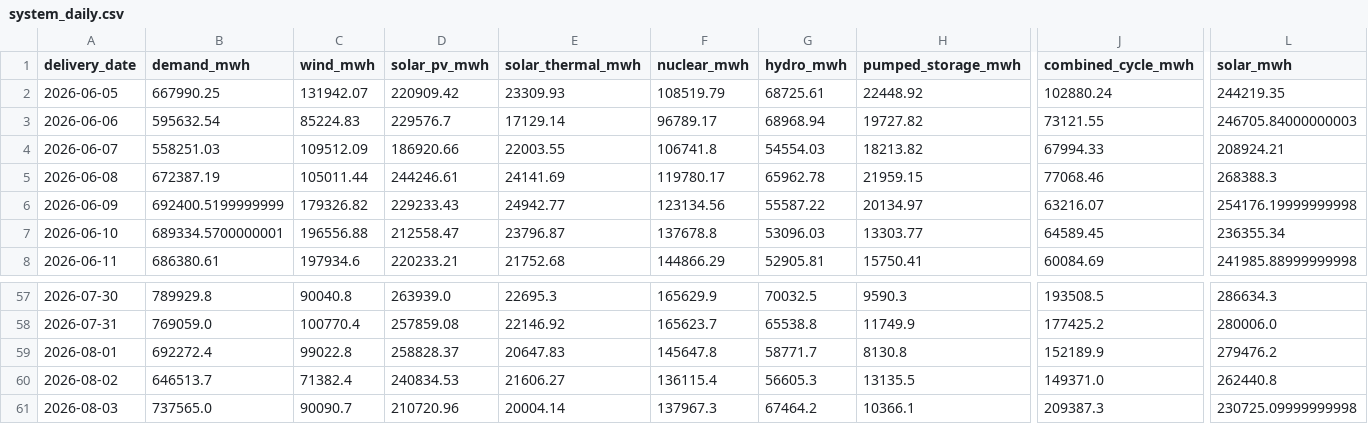
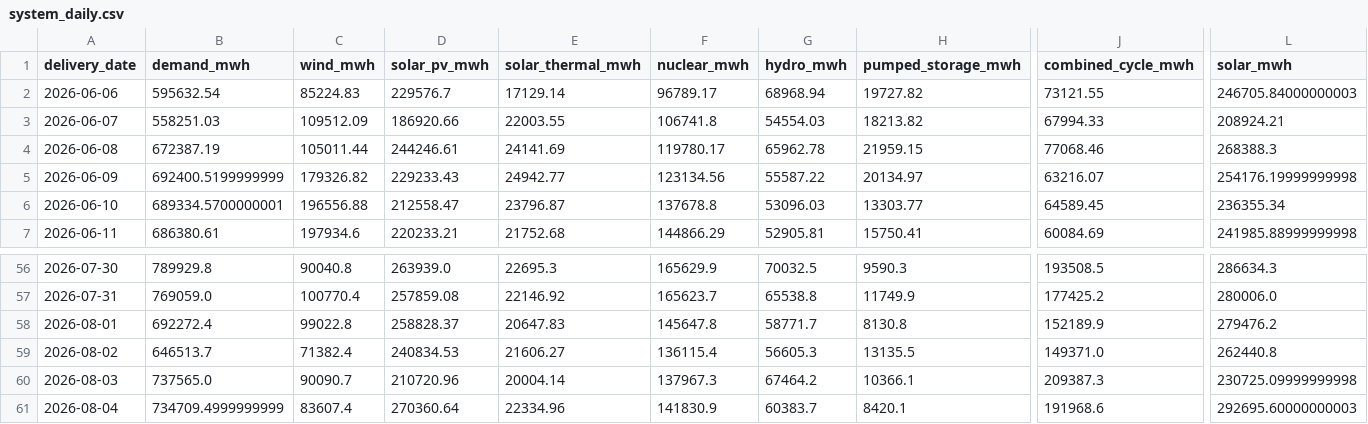
Before and after one commit to Evanssdas/Spain-Market-Platform, a CSV file: data/processed/system_daily.csv, drawn as a sheet; only a part is shown, gaps mark what is left out; removed rows and columns are numbered as before the commit, all else as after; rows hold the shown columns only; the diff names each change by its address in the sheet, - before the commit and + after, or states it on an @@ line.

```diff
--- a/data/processed/system_daily.csv
+++ b/data/processed/system_daily.csv
-row 2: 2026-06-05 | 667990.25 | 131942.07 | 220909.42 | 23309.93 | 108519.79 | 68725.61 | 22448.92 | 102880.24 | 244219.35
+row 61: 2026-08-04 | 734709.4999999999 | 83607.4 | 270360.64 | 22334.96 | 141830.9 | 60383.7 | 8420.1 | 191968.6 | 292695.60000000003
```
Also changed, not shown: data/processed/prices_daily.csv, data/processed/weather_daily.csv, 7 other files.
